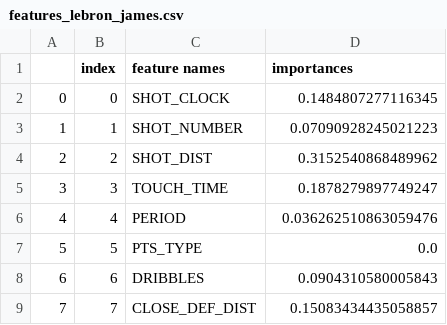
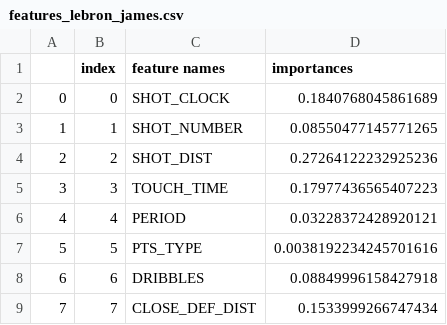
Before and after one commit to jessimk/DSCI-522-Jes-Alex, a CSV file: data/features_lebron_james.csv, drawn as a sheet.

```diff
--- a/data/features_lebron_james.csv
+++ b/data/features_lebron_james.csv
@@ -1,9 +1,9 @@
 ,index,feature names,importances
-0,0,SHOT_CLOCK,0.1484807277116345
-1,1,SHOT_NUMBER,0.07090928245021223
-2,2,SHOT_DIST,0.3152540868489962
-3,3,TOUCH_TIME,0.1878279897749247
-4,4,PERIOD,0.036262510863059476
-5,5,PTS_TYPE,0.0
-6,6,DRIBBLES,0.0904310580005843
-7,7,CLOSE_DEF_DIST,0.15083434435058857
+0,0,SHOT_CLOCK,0.1840768045861689
+1,1,SHOT_NUMBER,0.08550477145771265
+2,2,SHOT_DIST,0.27264122232925236
+3,3,TOUCH_TIME,0.17977436565407223
+4,4,PERIOD,0.03228372428920121
+5,5,PTS_TYPE,0.0038192234245701616
+6,6,DRIBBLES,0.08849996158427918
+7,7,CLOSE_DEF_DIST,0.1533999266747434
```
Also changed, not shown: data/accuracies_lebron_james.csv, 18 other files.
